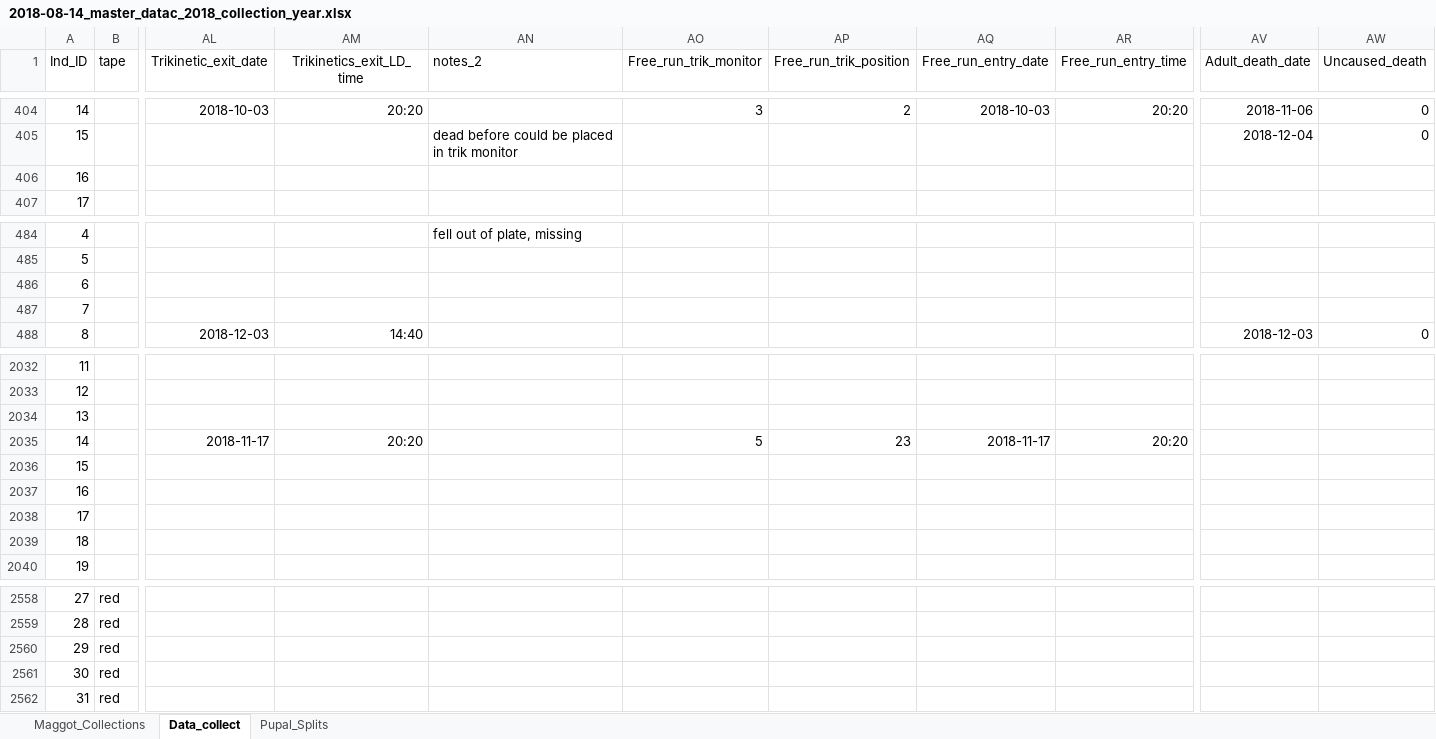
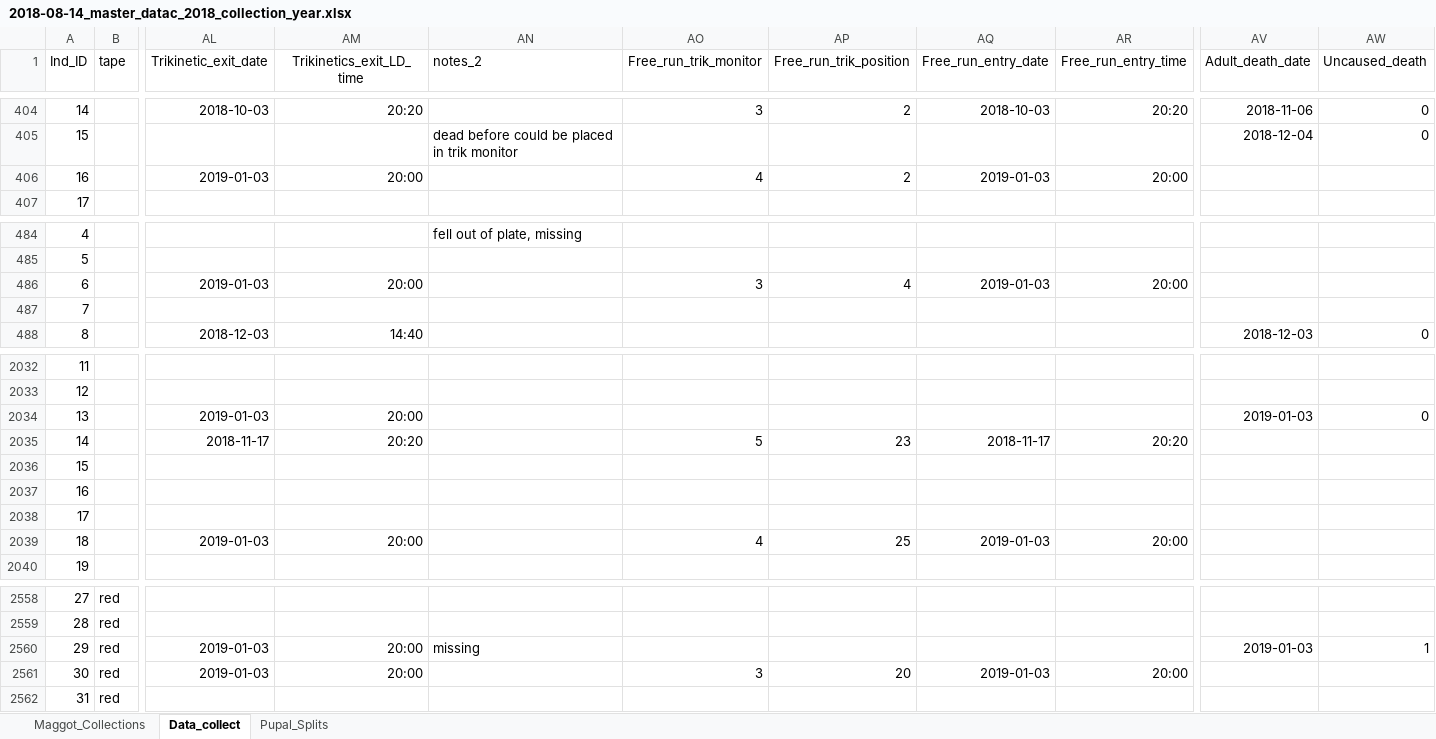
Before and after one commit to adnguyen/Circadian_rhythm_runs_seasonal_timing, an Excel workbook: Data/2018-08-14_master_datac_2018_collection_year.xlsx, sheet Data_collect, drawn as a sheet; only a part is shown, gaps mark what is left out; values as stored, in another font and other column widths than the file's, no borders; the diff covers the shown part only; the diff names each change by its address in the sheet, - before the commit and + after, or states it on an @@ line.

```diff
--- a/Data/2018-08-14_master_datac_2018_collection_year.xlsx (sheet Data_collect)
+++ b/Data/2018-08-14_master_datac_2018_collection_year.xlsx (sheet Data_collect)
-AL406 (Trikinetic_exit_date): (empty)
+AL406 (Trikinetic_exit_date): 2019-01-03
-AM406 (Trikinetics_exit_LD_time): (empty)
+AM406 (Trikinetics_exit_LD_time): 20:00
-AO406 (Free_run_trik_monitor): (empty)
+AO406 (Free_run_trik_monitor): 4
-AP406 (Free_run_trik_position): (empty)
+AP406 (Free_run_trik_position): 2
-AQ406 (Free_run_entry_date): (empty)
+AQ406 (Free_run_entry_date): 2019-01-03
-AR406 (Free_run_entry_time): (empty)
+AR406 (Free_run_entry_time): 20:00
-AL486 (Trikinetic_exit_date): (empty)
+AL486 (Trikinetic_exit_date): 2019-01-03
-AM486 (Trikinetics_exit_LD_time): (empty)
+AM486 (Trikinetics_exit_LD_time): 20:00
-AO486 (Free_run_trik_monitor): (empty)
+AO486 (Free_run_trik_monitor): 3
-AP486 (Free_run_trik_position): (empty)
+AP486 (Free_run_trik_position): 4
-AQ486 (Free_run_entry_date): (empty)
+AQ486 (Free_run_entry_date): 2019-01-03
-AR486 (Free_run_entry_time): (empty)
+AR486 (Free_run_entry_time): 20:00
-AL2034 (Trikinetic_exit_date): (empty)
+AL2034 (Trikinetic_exit_date): 2019-01-03
-AM2034 (Trikinetics_exit_LD_time): (empty)
+AM2034 (Trikinetics_exit_LD_time): 20:00
-AV2034 (Adult_death_date): (empty)
+AV2034 (Adult_death_date): 2019-01-03
-AW2034 (Uncaused_death): (empty)
+AW2034 (Uncaused_death): 0
-AL2039 (Trikinetic_exit_date): (empty)
+AL2039 (Trikinetic_exit_date): 2019-01-03
-AM2039 (Trikinetics_exit_LD_time): (empty)
+AM2039 (Trikinetics_exit_LD_time): 20:00
-AO2039 (Free_run_trik_monitor): (empty)
+AO2039 (Free_run_trik_monitor): 4
-AP2039 (Free_run_trik_position): (empty)
+AP2039 (Free_run_trik_position): 25
-AQ2039 (Free_run_entry_date): (empty)
+AQ2039 (Free_run_entry_date): 2019-01-03
-AR2039 (Free_run_entry_time): (empty)
+AR2039 (Free_run_entry_time): 20:00
-AL2560:AL2561 (Trikinetic_exit_date): (empty)
+AL2560:AL2561 (Trikinetic_exit_date): 2019-01-03
-AM2560:AM2561 (Trikinetics_exit_LD_time): (empty)
+AM2560:AM2561 (Trikinetics_exit_LD_time): 20:00
-AN2560 (notes_2): (empty)
+AN2560 (notes_2): missing
-AV2560 (Adult_death_date): (empty)
+AV2560 (Adult_death_date): 2019-01-03
-AW2560 (Uncaused_death): (empty)
+AW2560 (Uncaused_death): 1
-AO2561 (Free_run_trik_monitor): (empty)
+AO2561 (Free_run_trik_monitor): 3
-AP2561 (Free_run_trik_position): (empty)
+AP2561 (Free_run_trik_position): 20
-AQ2561 (Free_run_entry_date): (empty)
+AQ2561 (Free_run_entry_date): 2019-01-03
-AR2561 (Free_run_entry_time): (empty)
+AR2561 (Free_run_entry_time): 20:00
```
Also changed, not shown: 126 edited cells elsewhere in this sheet, Data/2017-08-24_rhagoletis_data_sheet.xlsx, Data/Storage/2018_storage_minus80_information.xlsx, 2 other files.
